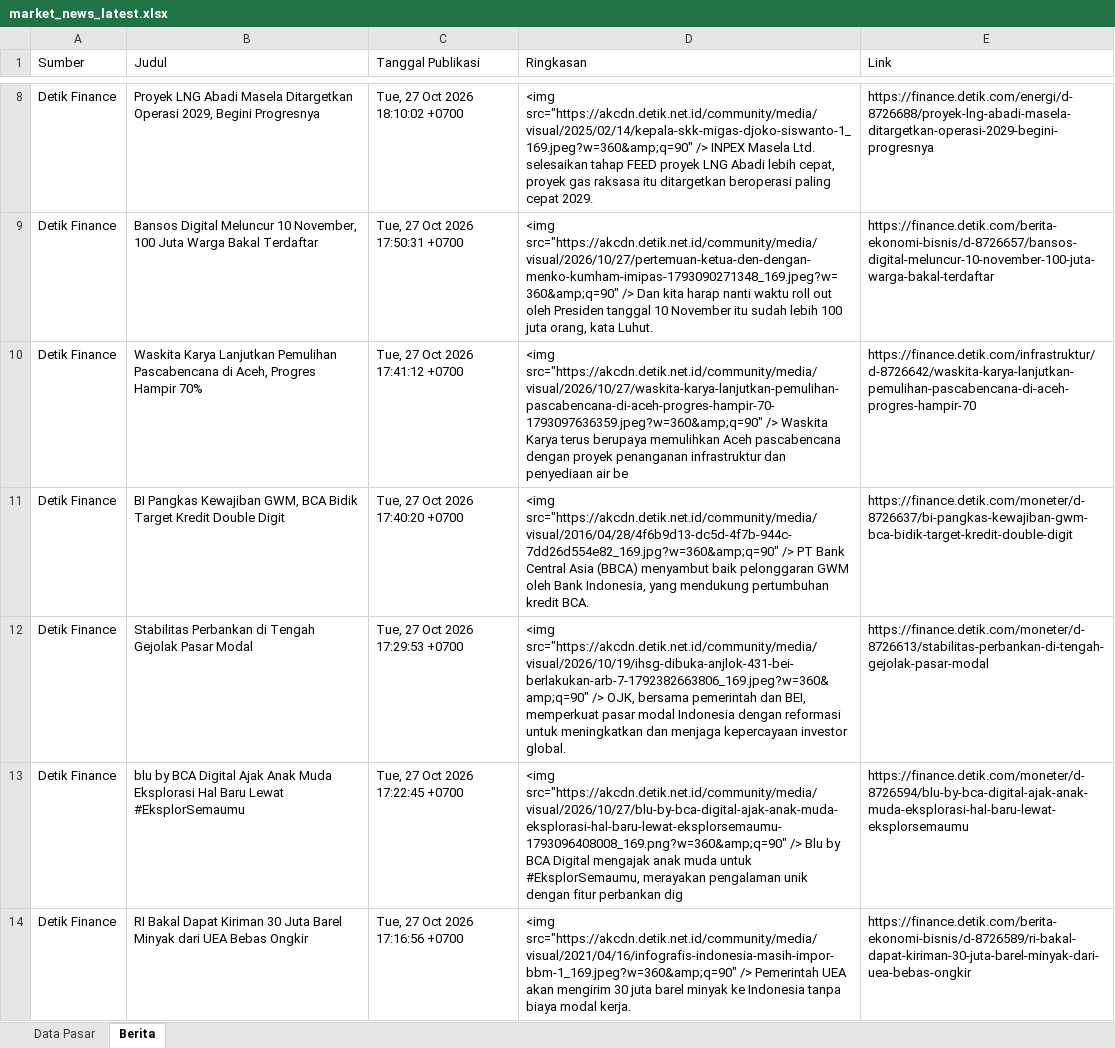
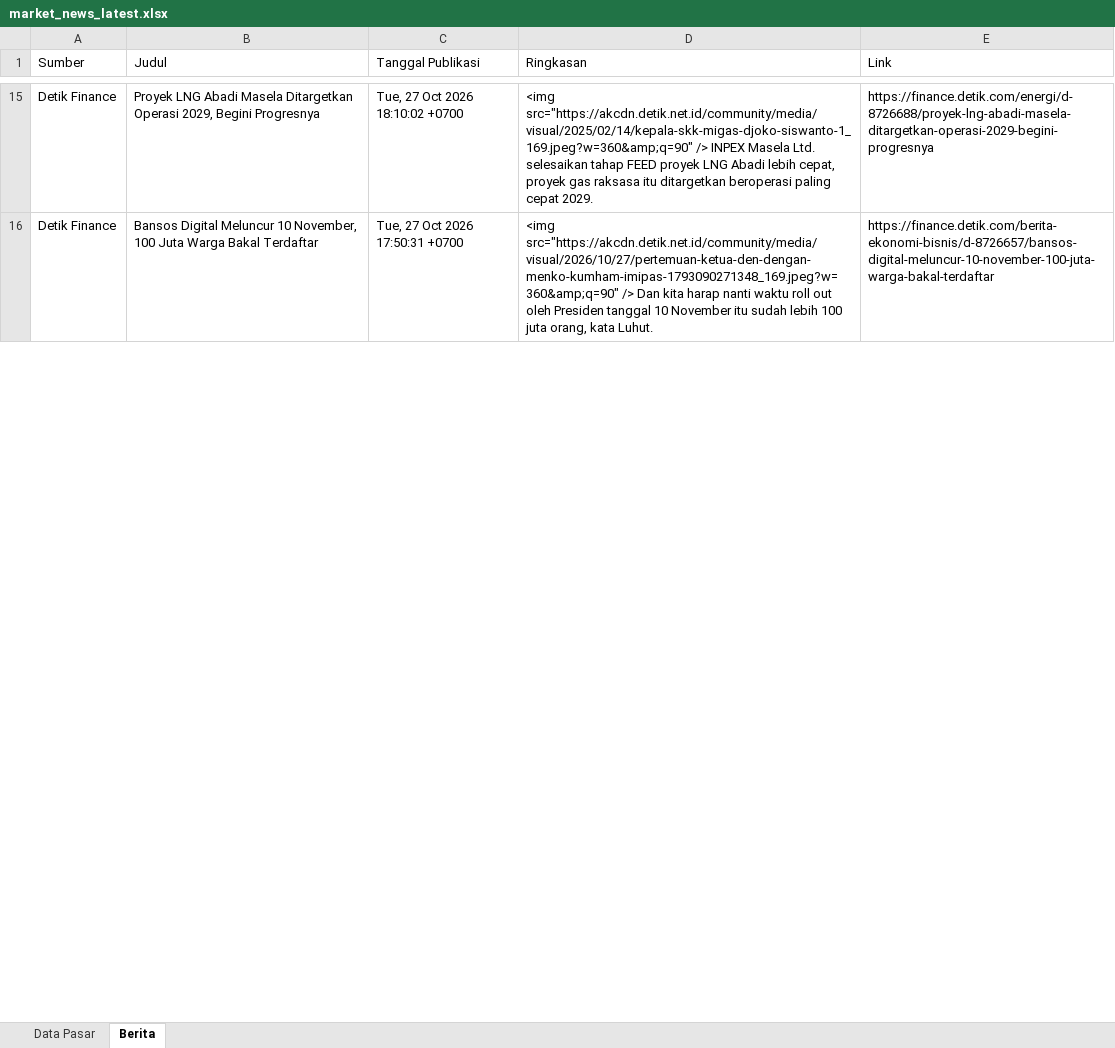
Before and after one commit to misabdussalam/market-news-tracker, an Excel workbook: data/market_news_latest.xlsx, sheet Berita, drawn as a sheet; only a part is shown, gaps mark what is left out; values as stored, in another font and other column widths than the file's, no borders; removed rows and columns are numbered as before the commit, all else as after; the diff covers the shown part only; the diff names each change by its address in the sheet, - before the commit and + after, or states it on an @@ line.

```diff
--- a/data/market_news_latest.xlsx (sheet Berita)
+++ b/data/market_news_latest.xlsx (sheet Berita)
-row 10: Detik Finance | Waskita Karya Lanjutkan Pemulihan Pascabencana di Aceh, Progres Hampir 70% | Tue, 27 Oct 2026 17:41:12 +0700 | <img src="https://akcdn.detik.net.id/community/media/visual/2026/10/27/waskita-karya-lanjutkan-pemulihan-pascabencana-di-aceh-progres-hampir-70-1793097636359.jpeg?w=360&amp;q=90" /> Waskita Karya terus berupaya memulihkan Aceh pascabencana dengan proyek penanganan infrastruktur dan penyediaan air be | https://finance.detik.com/infrastruktur/d-8726642/waskita-karya-lanjutkan-pemulihan-pascabencana-di-aceh-progres-hampir-70
-row 11: Detik Finance | BI Pangkas Kewajiban GWM, BCA Bidik Target Kredit Double Digit | Tue, 27 Oct 2026 17:40:20 +0700 | <img src="https://akcdn.detik.net.id/community/media/visual/2016/04/28/4f6b9d13-dc5d-4f7b-944c-7dd26d554e82_169.jpg?w=360&amp;q=90" /> PT Bank Central Asia (BBCA) menyambut baik pelonggaran GWM oleh Bank Indonesia, yang mendukung pertumbuhan kredit BCA. | https://finance.detik.com/moneter/d-8726637/bi-pangkas-kewajiban-gwm-bca-bidik-target-kredit-double-digit
-row 12: Detik Finance | Stabilitas Perbankan di Tengah Gejolak Pasar Modal | Tue, 27 Oct 2026 17:29:53 +0700 | <img src="https://akcdn.detik.net.id/community/media/visual/2026/10/19/ihsg-dibuka-anjlok-431-bei-berlakukan-arb-7-1792382663806_169.jpeg?w=360&amp;q=90" /> OJK, bersama pemerintah dan BEI, memperkuat pasar modal Indonesia dengan reformasi untuk meningkatkan dan menjaga kepercayaan investor global. | https://finance.detik.com/moneter/d-8726613/stabilitas-perbankan-di-tengah-gejolak-pasar-modal
-row 13: Detik Finance | blu by BCA Digital Ajak Anak Muda Eksplorasi Hal Baru Lewat #EksplorSemaumu | Tue, 27 Oct 2026 17:22:45 +0700 | <img src="https://akcdn.detik.net.id/community/media/visual/2026/10/27/blu-by-bca-digital-ajak-anak-muda-eksplorasi-hal-baru-lewat-eksplorsemaumu-1793096408008_169.png?w=360&amp;q=90" /> Blu by BCA Digital mengajak anak muda untuk #EksplorSemaumu, merayakan pengalaman unik dengan fitur perbankan dig | https://finance.detik.com/moneter/d-8726594/blu-by-bca-digital-ajak-anak-muda-eksplorasi-hal-baru-lewat-eksplorsemaumu
-row 14: Detik Finance | RI Bakal Dapat Kiriman 30 Juta Barel Minyak dari UEA Bebas Ongkir | Tue, 27 Oct 2026 17:16:56 +0700 | <img src="https://akcdn.detik.net.id/community/media/visual/2021/04/16/infografis-indonesia-masih-impor-bbm-1_169.jpeg?w=360&amp;q=90" /> Pemerintah UEA akan mengirim 30 juta barel minyak ke Indonesia tanpa biaya modal kerja. | https://finance.detik.com/berita-ekonomi-bisnis/d-8726589/ri-bakal-dapat-kiriman-30-juta-barel-minyak-dari-uea-bebas-ongkir
```
Also changed, not shown: 13 added rows, 8 removed rows and 36 edited cells elsewhere in this sheet, sheet Data Pasar, 3 other files.
